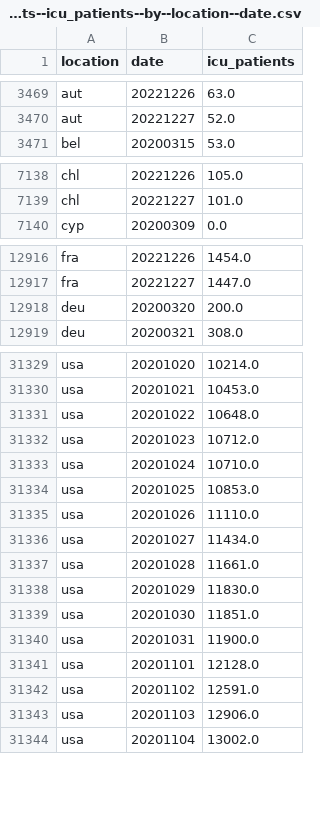
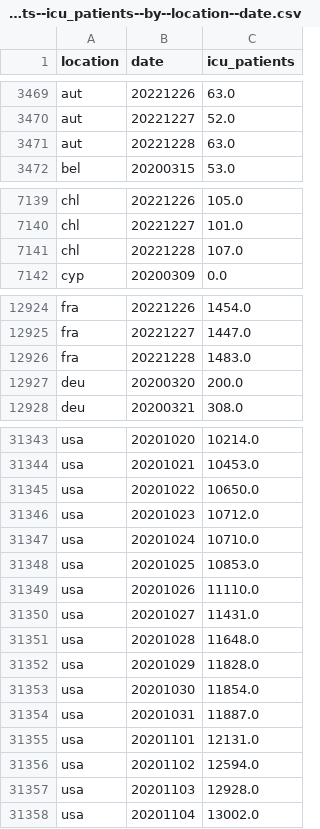
Before and after one commit to open-numbers/ddf--owid--covid_19, a CSV file: ddf--datapoints--icu_patients--by--location--date.csv, drawn as a sheet; only a part is shown, gaps mark what is left out; the diff covers the shown part only.

```diff
--- a/ddf--datapoints--icu_patients--by--location--date.csv
+++ b/ddf--datapoints--icu_patients--by--location--date.csv
@@ -3470,2 +3470,3 @@ aut,20221226,63.0
 aut,20221227,52.0
+aut,20221228,63.0
 bel,20200315,53.0
@@ -7139,2 +7140,3 @@ chl,20221226,105.0
 chl,20221227,101.0
+chl,20221228,107.0
 cyp,20200309,0.0
@@ -12917,2 +12925,3 @@ fra,20221226,1454.0
 fra,20221227,1447.0
+fra,20221228,1483.0
 deu,20200320,200.0
@@ -31330,3 +31344,3 @@ usa,20201020,10214.0
 usa,20201021,10453.0
-usa,20201022,10648.0
+usa,20201022,10650.0
 usa,20201023,10712.0
@@ -31335,10 +31349,10 @@ usa,20201025,10853.0
 usa,20201026,11110.0
-usa,20201027,11434.0
-usa,20201028,11661.0
-usa,20201029,11830.0
-usa,20201030,11851.0
-usa,20201031,11900.0
-usa,20201101,12128.0
-usa,20201102,12591.0
-usa,20201103,12906.0
+usa,20201027,11431.0
+usa,20201028,11648.0
+usa,20201029,11828.0
+usa,20201030,11854.0
+usa,20201031,11887.0
+usa,20201101,12131.0
+usa,20201102,12594.0
+usa,20201103,12928.0
 usa,20201104,13002.0
```
Also changed, not shown: 12 added rows and 41 edited cells elsewhere in this file, ddf--datapoints--icu_patients_per_million--by--location--date.csv, ddf--datapoints--total_boosters--by--location--date.csv, 35 other files.
